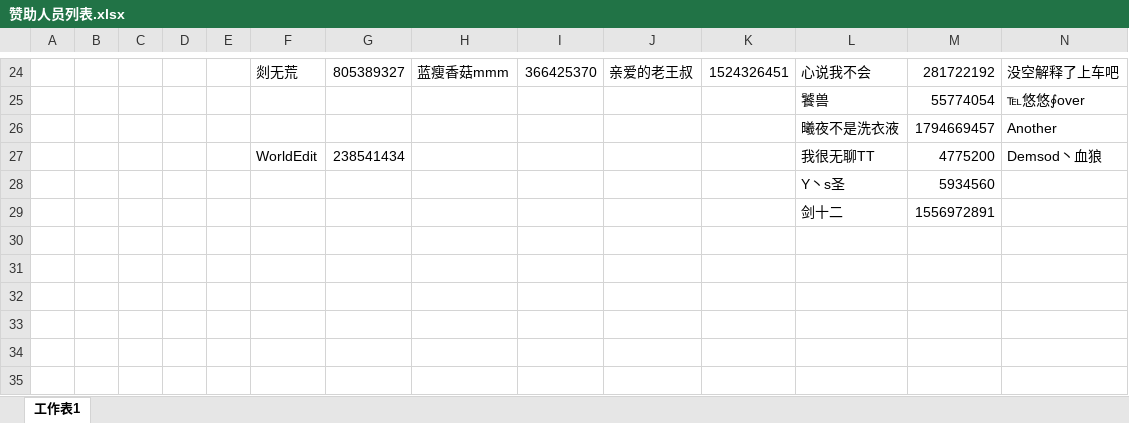
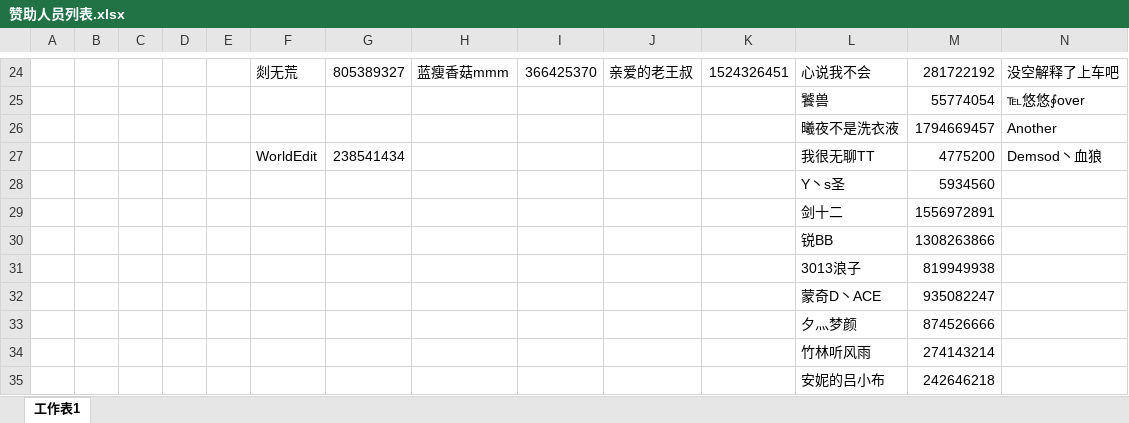
Before and after one commit to Crainax/LH, an Excel workbook: 赞助人员列表.xlsx, sheet 工作表1, drawn as a sheet; only a part is shown, gaps mark what is left out; values as stored, in another font and other column widths than the file's, no borders; rows hold the shown columns only; the diff names each change by its address in the sheet, - before the commit and + after, or states it on an @@ line.

```diff
--- a/赞助人员列表.xlsx (sheet 工作表1)
+++ b/赞助人员列表.xlsx (sheet 工作表1)
+row 30:  |  |  |  |  |  |  |  |  |  |  | 锐BB | 1308263866
+row 31:  |  |  |  |  |  |  |  |  |  |  | 3013浪子 | 819949938
+row 32:  |  |  |  |  |  |  |  |  |  |  | 蒙奇D丶ACE | 935082247
+row 33:  |  |  |  |  |  |  |  |  |  |  | 夕灬梦颜 | 874526666
+row 34:  |  |  |  |  |  |  |  |  |  |  | 竹林听风雨 | 274143214
+row 35:  |  |  |  |  |  |  |  |  |  |  | 安妮的吕小布 | 242646218
```
Also changed, not shown: 11 other files.
